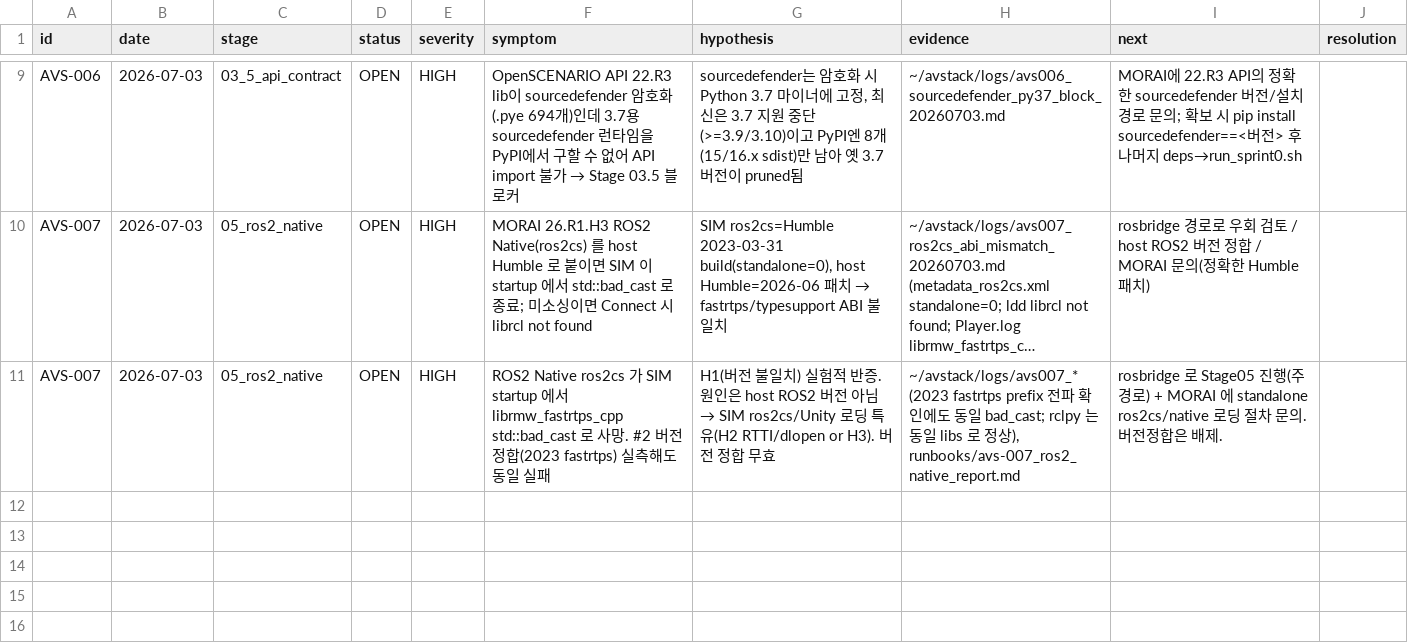
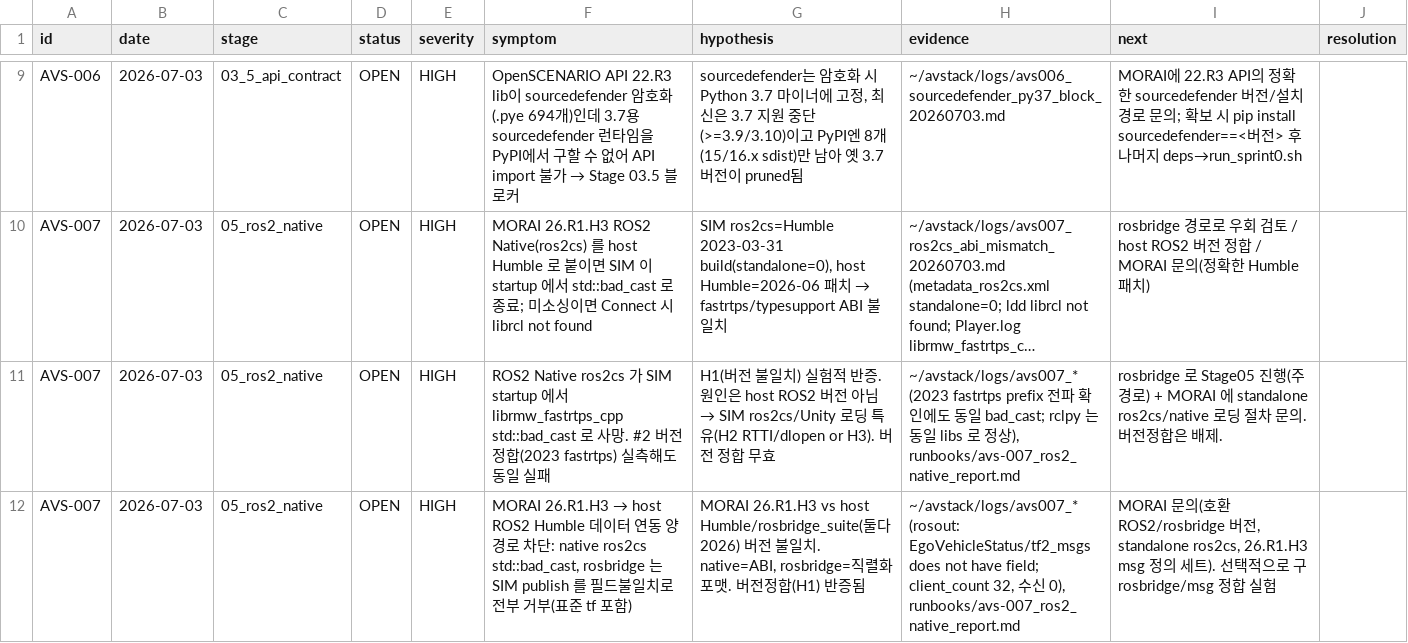
Before and after one commit to hjjung-katech/avstack-control, a TSV file: records/issues.tsv, drawn as a sheet; only a part is shown, gaps mark what is left out; long unchanged cells end in …; the diff names each change by its address in the sheet, - before the commit and + after, or states it on an @@ line.

```diff
--- a/records/issues.tsv
+++ b/records/issues.tsv
+row 12: AVS-007 | 2026-07-03 | 05_ros2_native | OPEN | HIGH | MORAI 26.R1.H3 → host ROS2 Humble 데이터 연동 양경로 차단: native ros2cs std::bad_cast, rosbridge 는 SIM publish 를 필드불일치로 전부 거부(표준 tf 포함) | MORAI 26.R1.H3 vs host Humble/rosbridge_suite(둘다 2026) 버전 불일치. native=ABI, rosbridge=직렬화 포맷. 버전정합(H1) 반증됨 | ~/avstack/logs/avs007_* (rosout: EgoVehicleStatus/tf2_msgs does not have field; client_count 32, 수신 0), runbooks/avs-007_ros2_native_report.md | MORAI 문의(호환 ROS2/rosbridge 버전, standalone ros2cs, 26.R1.H3 msg 정의 세트). 선택적으로 구 rosbridge/msg 정합 실험
```
Also changed, not shown: 1 other file.
